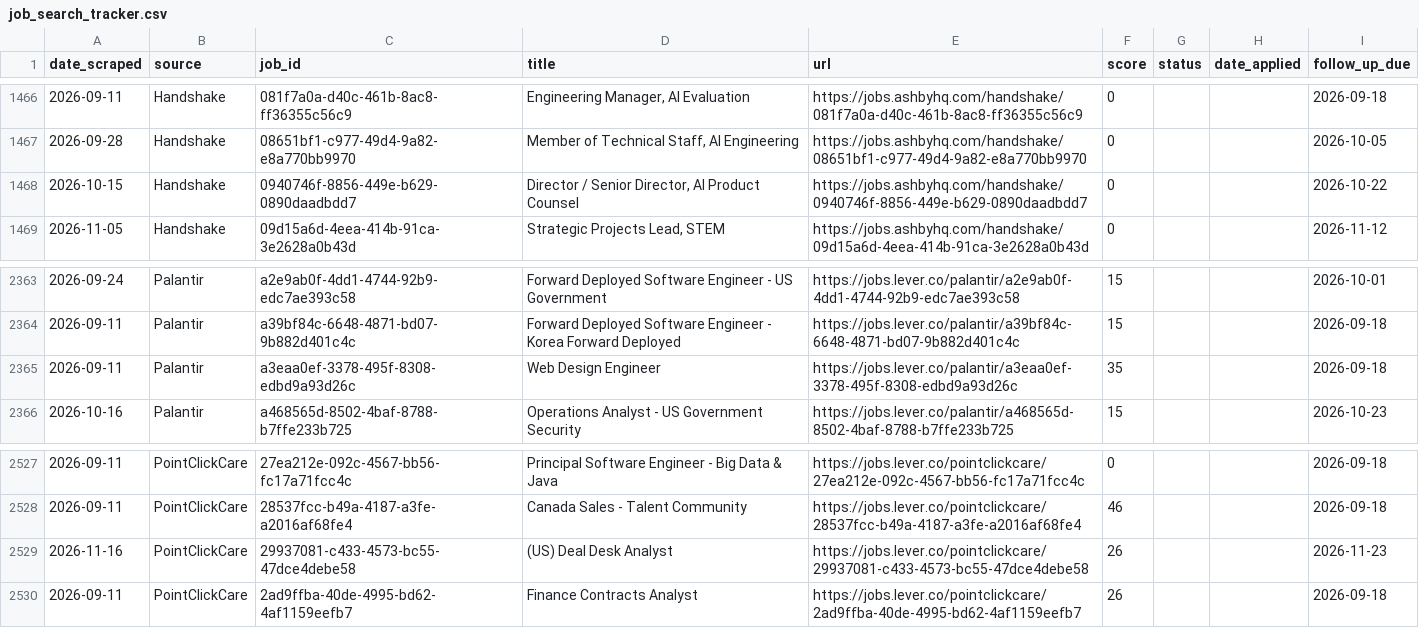
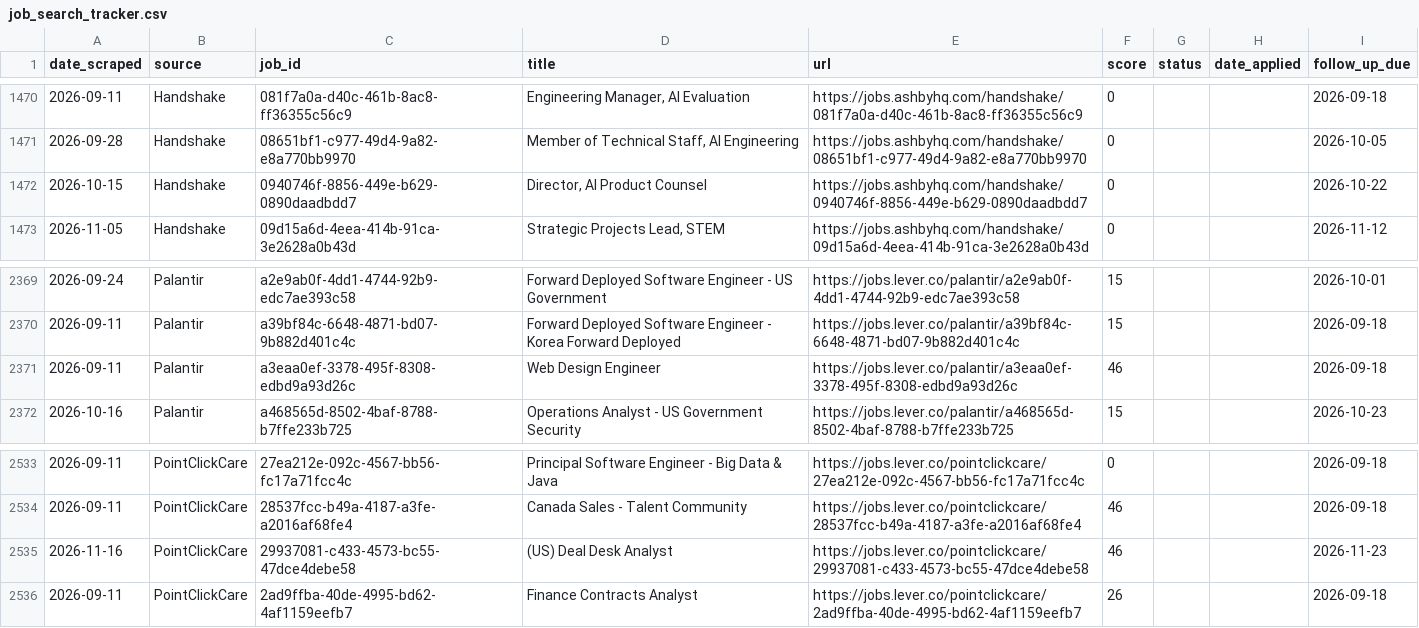
Before and after one commit to niiadjei7/job_monitor, a CSV file: job_search_tracker.csv, drawn as a sheet; only a part is shown, gaps mark what is left out; the diff covers the shown part only.

```diff
--- a/job_search_tracker.csv
+++ b/job_search_tracker.csv
@@ -1467,3 +1471,3 @@ date_scraped,source,job_id,title,url,score,status,date_applied,follow_up_due
 2026-09-28,Handshake,08651bf1-c977-49d4-9a82-e8a770bb9970,"Member of Technical Staff, AI Engineering",https://jobs.ashbyhq.com/handshake/08651bf1-c977-49d4-9a82-e8a770bb9970,0,,,2026-10-05
-2026-10-15,Handshake,0940746f-8856-449e-b629-0890daadbdd7,"Director / Senior Director, AI Product Counsel",https://jobs.ashbyhq.com/handshake/0940746f-8856-449e-b629-0890daadbdd7,0,,,2026-10-22
+2026-10-15,Handshake,0940746f-8856-449e-b629-0890daadbdd7,"Director, AI Product Counsel",https://jobs.ashbyhq.com/handshake/0940746f-8856-449e-b629-0890daadbdd7,0,,,2026-10-22
 2026-11-05,Handshake,09d15a6d-4eea-414b-91ca-3e2628a0b43d,"Strategic Projects Lead, STEM",https://jobs.ashbyhq.com/handshake/09d15a6d-4eea-414b-91ca-3e2628a0b43d,0,,,2026-11-12
@@ -2364,3 +2370,3 @@ date_scraped,source,job_id,title,url,score,status,date_applied,follow_up_due
 2026-09-11,Palantir,a39bf84c-6648-4871-bd07-9b882d401c4c,Forward Deployed Software Engineer - Korea Forward Deployed,https://jobs.lever.co/palantir/a39bf84c-6648-4871-bd07-9b882d401c4c,15,,,2026-09-18
-2026-09-11,Palantir,a3eaa0ef-3378-495f-8308-edbd9a93d26c,Web Design Engineer,https://jobs.lever.co/palantir/a3eaa0ef-3378-495f-8308-edbd9a93d26c,35,,,2026-09-18
+2026-09-11,Palantir,a3eaa0ef-3378-495f-8308-edbd9a93d26c,Web Design Engineer,https://jobs.lever.co/palantir/a3eaa0ef-3378-495f-8308-edbd9a93d26c,46,,,2026-09-18
 2026-10-16,Palantir,a468565d-8502-4baf-8788-b7ffe233b725,Operations Analyst - US Government Security,https://jobs.lever.co/palantir/a468565d-8502-4baf-8788-b7ffe233b725,15,,,2026-10-23
@@ -2528,3 +2534,3 @@ date_scraped,source,job_id,title,url,score,status,date_applied,follow_up_due
 2026-09-11,PointClickCare,28537fcc-b49a-4187-a3fe-a2016af68fe4,Canada Sales - Talent Community,https://jobs.lever.co/pointclickcare/28537fcc-b49a-4187-a3fe-a2016af68fe4,46,,,2026-09-18
-2026-11-16,PointClickCare,29937081-c433-4573-bc55-47dce4debe58,(US) Deal Desk Analyst,https://jobs.lever.co/pointclickcare/29937081-c433-4573-bc55-47dce4debe58,26,,,2026-11-23
+2026-11-16,PointClickCare,29937081-c433-4573-bc55-47dce4debe58,(US) Deal Desk Analyst,https://jobs.lever.co/pointclickcare/29937081-c433-4573-bc55-47dce4debe58,46,,,2026-11-23
 2026-09-11,PointClickCare,2ad9ffba-40de-4995-bd62-4af1159eefb7,Finance Contracts Analyst,https://jobs.lever.co/pointclickcare/2ad9ffba-40de-4995-bd62-4af1159eefb7,26,,,2026-09-18
```
Also changed, not shown: 9 added rows and 3 edited cells elsewhere in this file, 1 other file.
